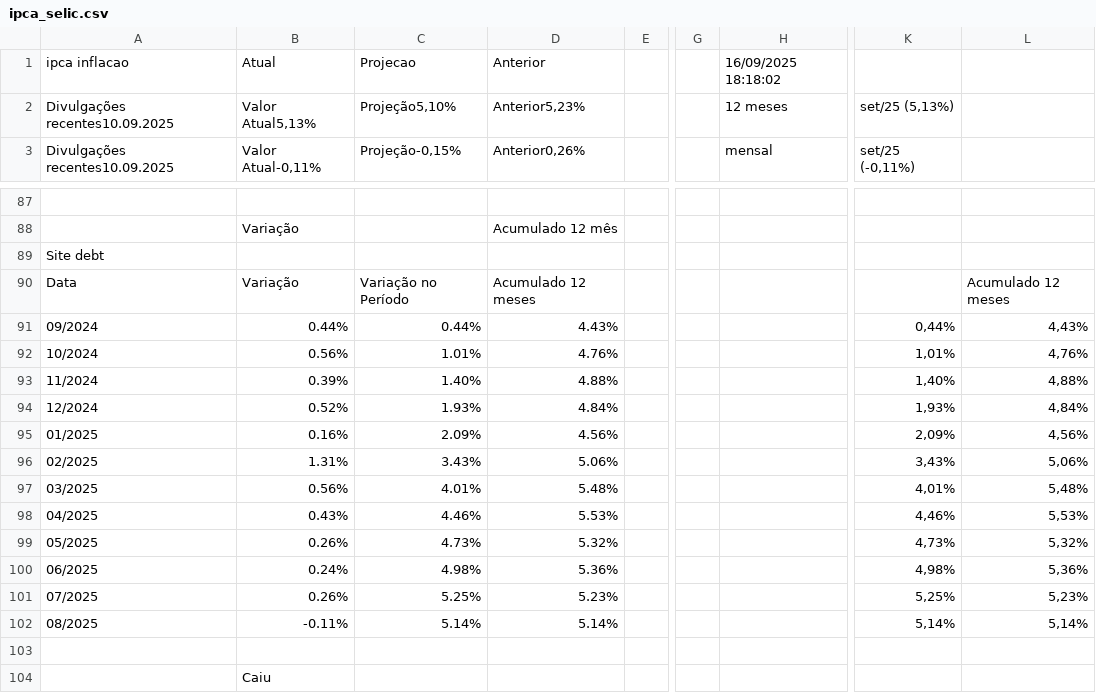
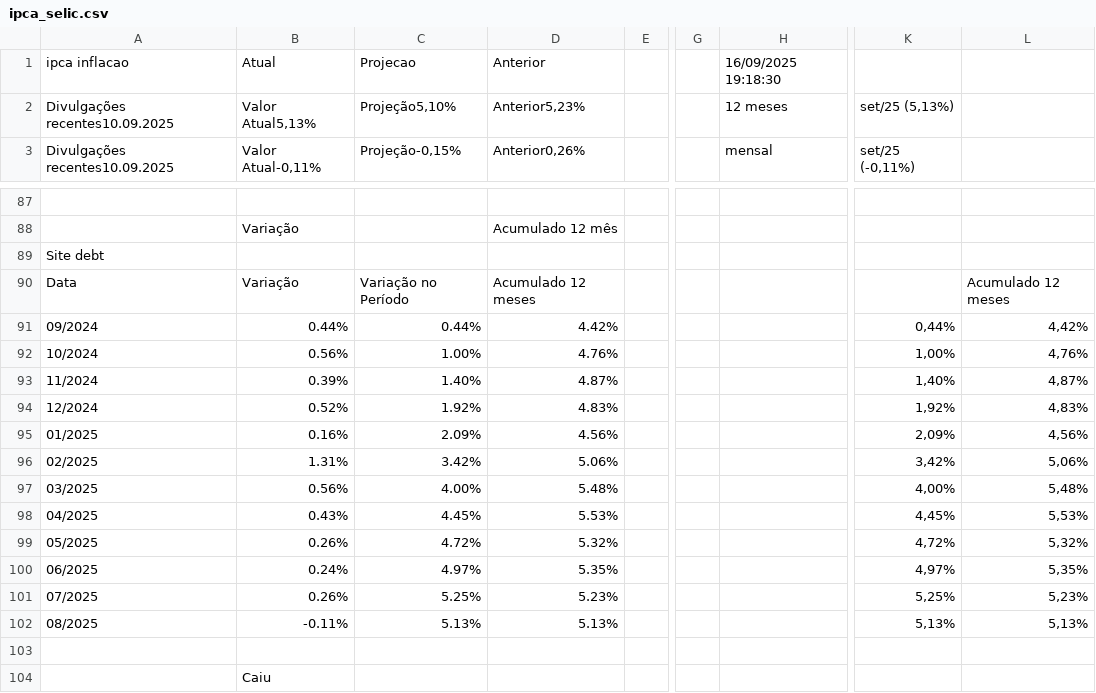
Before and after one commit to rogerioadf/csv-storage, a CSV file: ipca_selic.csv, drawn as a sheet; only a part is shown, gaps mark what is left out; the diff names each change by its address in the sheet, - before the commit and + after, or states it on an @@ line.

```diff
--- a/ipca_selic.csv
+++ b/ipca_selic.csv
-H1: 16/09/2025 18:18:02
+H1: 16/09/2025 19:18:30
-D91: 4.43%
+D91: 4.42%
-L91: 4,43%
+L91: 4,42%
-C92: 1.01%
+C92: 1.00%
-K92: 1,01%
+K92: 1,00%
-D93: 4.88%
+D93: 4.87%
-L93: 4,88%
+L93: 4,87%
-C94: 1.93%
+C94: 1.92%
-D94: 4.84%
+D94: 4.83%
-K94: 1,93%
+K94: 1,92%
-L94: 4,84%
+L94: 4,83%
-C96: 3.43%
+C96: 3.42%
-K96: 3,43%
+K96: 3,42%
-C97: 4.01%
+C97: 4.00%
-K97: 4,01%
+K97: 4,00%
-C98: 4.46%
+C98: 4.45%
-K98: 4,46%
+K98: 4,45%
-C99: 4.73%
+C99: 4.72%
-K99: 4,73%
+K99: 4,72%
-C100: 4.98%
+C100: 4.97%
-D100: 5.36%
+D100: 5.35%
-K100: 4,98%
+K100: 4,97%
-L100: 5,36%
+L100: 5,35%
-C102: 5.14%
+C102: 5.13%
-D102: 5.14%
+D102: 5.13%
-K102: 5,14%
+K102: 5,13%
-L102: 5,14%
+L102: 5,13%
```
Also changed, not shown: acoes_tickers.csv.
